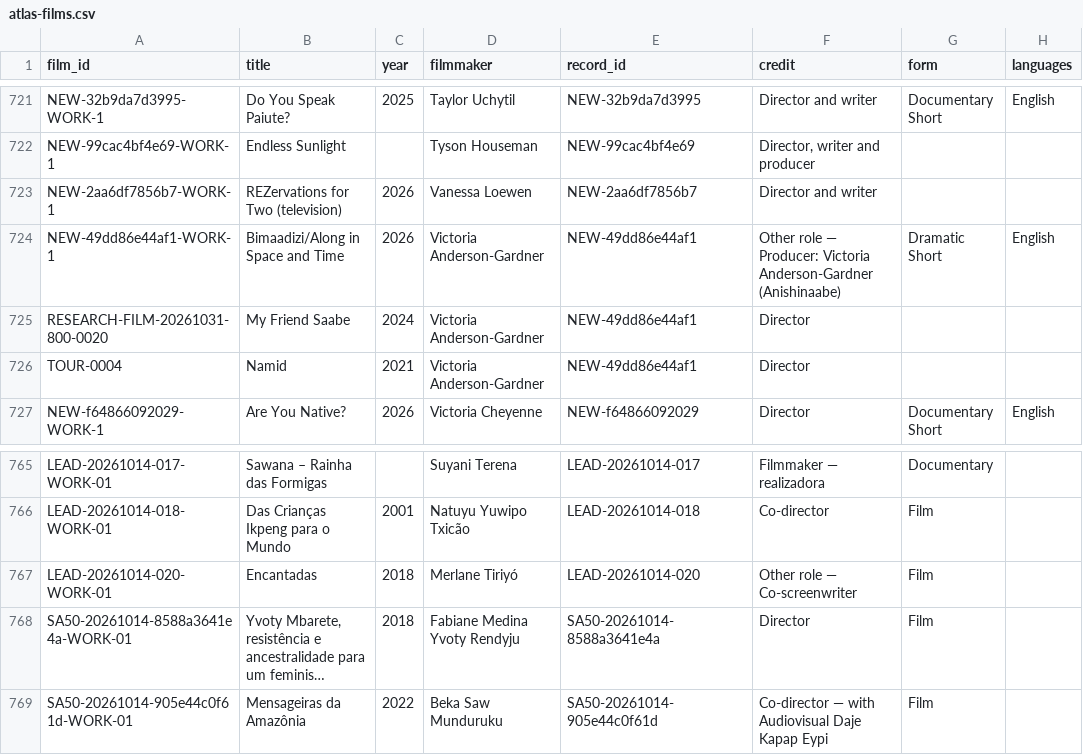
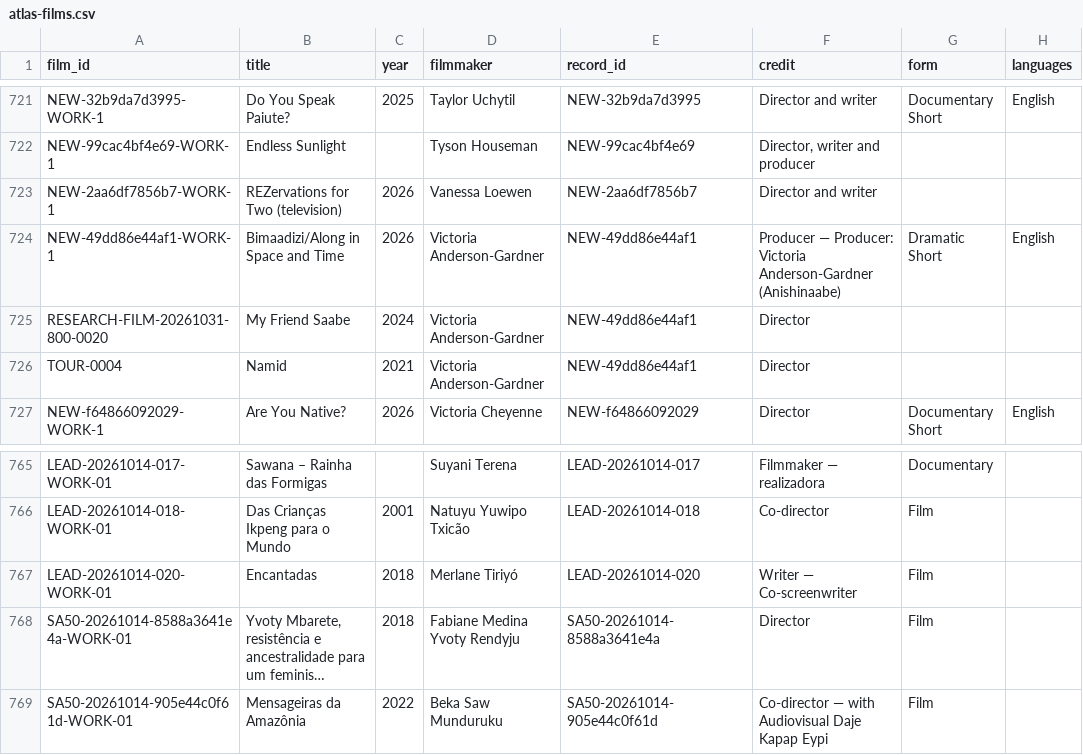
Before and after one commit to jwilliamkennedy/abya-yala-film-atlas, a CSV file: beta/data/atlas-films.csv, drawn as a sheet; only a part is shown, gaps mark what is left out; long unchanged cells end in …; the diff covers the shown part only; the diff names each change by its address in the sheet, - before the commit and + after, or states it on an @@ line.

Commit message:
Credits: production credits named Producer, Writer or Crew instead of Other role

```diff
--- a/beta/data/atlas-films.csv
+++ b/beta/data/atlas-films.csv
-F724 (credit): Other role — Producer:…
+F724 (credit): Producer — Producer:…
-F767 (credit): Other role — Co-screenwriter
+F767 (credit): Writer — Co-screenwriter
```
Also changed, not shown: 8 edited cells elsewhere in this file, 13 other files.
